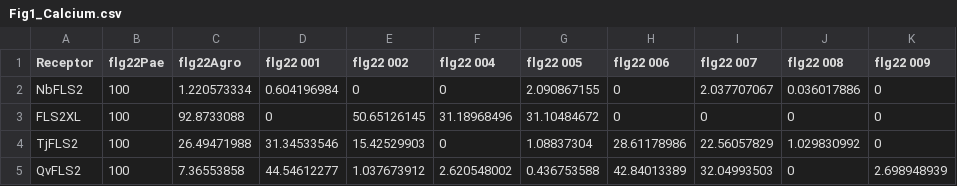
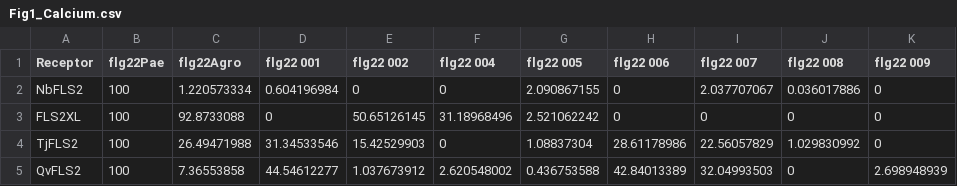
Before and after one commit to jerrytli/FLS2_engineering, a CSV file: input/Fig1_Calcium.csv, drawn as a sheet.

```diff
--- a/input/Fig1_Calcium.csv
+++ b/input/Fig1_Calcium.csv
@@ -2,3 +2,3 @@
 NbFLS2,100,1.220573334,0.604196984,0,0,2.090867155,0,2.037707067,0.036017886,0
-FLS2XL,100,92.8733088,0,50.65126145,31.18968496,31.10484672,0,0,0,0
+FLS2XL,100,92.8733088,0,50.65126145,31.18968496,2.521062242,0,0,0,0
 TjFLS2,100,26.49471988,31.34533546,15.42529903,0,1.08837304,28.61178986,22.56057829,1.029830992,0
```
Also changed, not shown: 1 other file.
